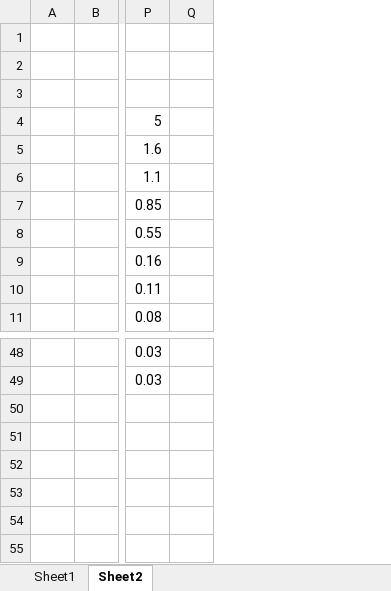
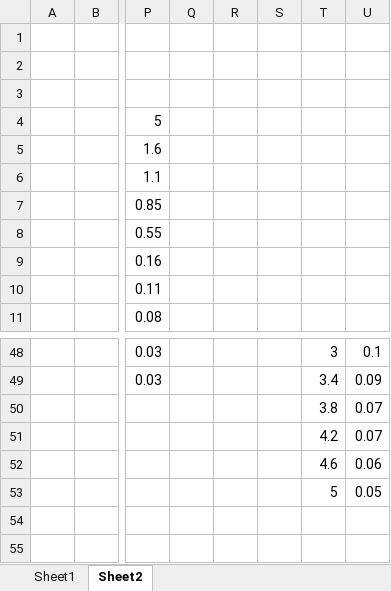
Before and after one commit to VladimirSmetana/Aerodynamics, an Excel workbook: coef.xlsx, sheet Sheet2, drawn as a sheet; only a part is shown, gaps mark what is left out; values as stored, in another font and other column widths than the file's, no borders; charts and pictures not drawn; rows hold the shown columns only; the diff names each change by its address in the sheet, - before the commit and + after, or states it on an @@ line.

```diff
--- a/coef.xlsx (sheet Sheet2)
+++ b/coef.xlsx (sheet Sheet2)
+column R, empty
+column S, empty
+column T, rows 48-53: 3 | 3.4 | 3.8 | 4.2 | 4.6 | 5
+column U, rows 48-53: 0.1 | 0.09 | 0.07 | 0.07 | 0.06 | 0.05
-row 50: (empty)
+row 50:  |  |  |  |  |  | 3.8 | 0.07
-row 51: (empty)
+row 51:  |  |  |  |  |  | 4.2 | 0.07
-row 52: (empty)
+row 52:  |  |  |  |  |  | 4.6 | 0.06
-row 53: (empty)
+row 53:  |  |  |  |  |  | 5 | 0.05
```
Also changed, not shown: sheet Sheet1, charts or pictures, 6 other files.
